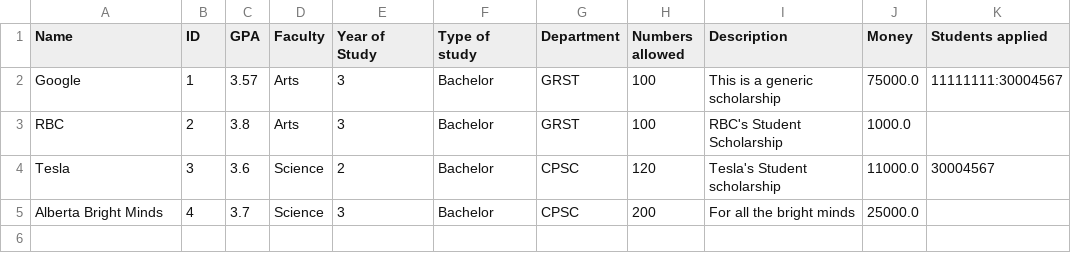
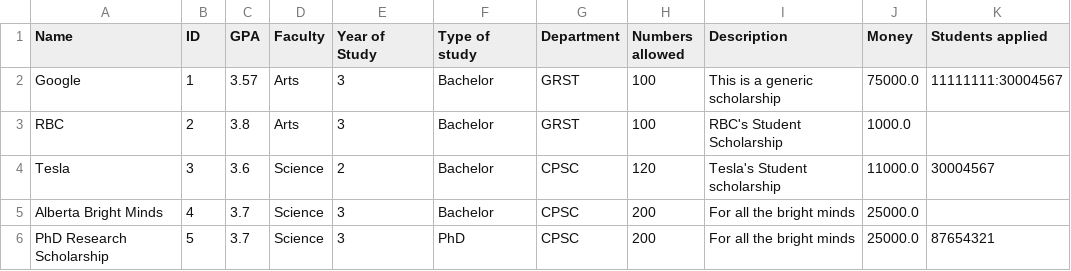
Before and after one commit to stevekhanna/Scholarship---Java, a CSV file: src/data/scholarships.csv, drawn as a sheet.

```diff
--- a/src/data/scholarships.csv
+++ b/src/data/scholarships.csv
@@ -5 +5,2 @@ Tesla,3,3.6,Science,2,Bachelor,CPSC,120,Tesla's Student scholarship,11000.0,3000
 Alberta Bright Minds,4,3.7,Science,3,Bachelor,CPSC,200,For all the bright minds,25000.0
+PhD Research Scholarship,5,3.7,Science,3,PhD,CPSC,200,For all the bright minds,25000.0,87654321
```
Also changed, not shown: src/data/students.csv, 4 other files.
